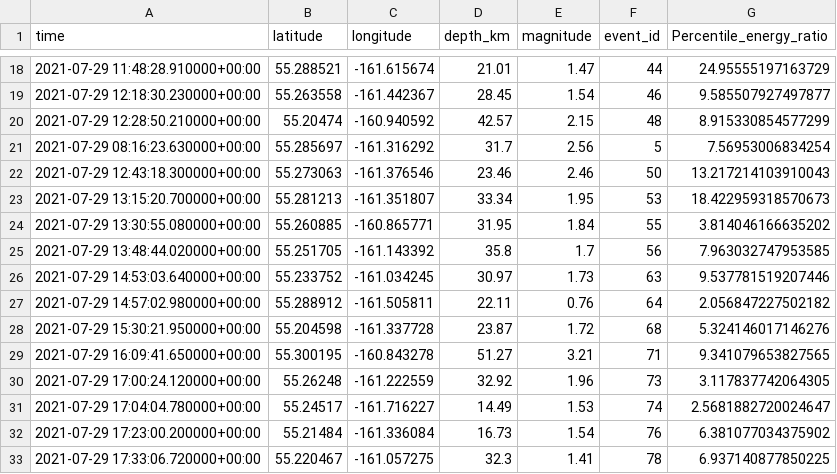
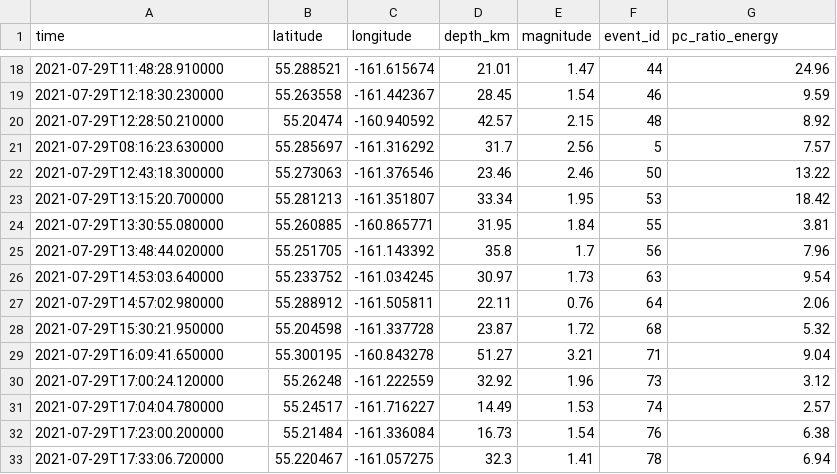
Before and after one commit to xtyangpsp/QuickQuake, a CSV file: data/merged/output/GAMMA_hypodd_catalog_qcfiltered.csv, drawn as a sheet; only a part is shown, gaps mark what is left out; the diff covers the shown part only.

```diff
--- a/data/merged/output/GAMMA_hypodd_catalog_qcfiltered.csv
+++ b/data/merged/output/GAMMA_hypodd_catalog_qcfiltered.csv
@@ -1 +1 @@
-time,latitude,longitude,depth_km,magnitude,event_id,Percentile_energy_ratio
+time,latitude,longitude,depth_km,magnitude,event_id,pc_ratio_energy
@@ -18,16 +18,16 @@ time,latitude,longitude,depth_km,magnitude,event_id,Percentile_energy_ratio
-2021-07-29 11:48:28.910000+00:00,55.288521,-161.615674,21.01,1.47,44,24.95555197163729
-2021-07-29 12:18:30.230000+00:00,55.263558,-161.442367,28.45,1.54,46,9.585507927497877
-2021-07-29 12:28:50.210000+00:00,55.20474,-160.940592,42.57,2.15,48,8.915330854577299
-2021-07-29 08:16:23.630000+00:00,55.285697,-161.316292,31.7,2.56,5,7.56953006834254
-2021-07-29 12:43:18.300000+00:00,55.273063,-161.376546,23.46,2.46,50,13.217214103910043
-2021-07-29 13:15:20.700000+00:00,55.281213,-161.351807,33.34,1.95,53,18.422959318570673
-2021-07-29 13:30:55.080000+00:00,55.260885,-160.865771,31.95,1.84,55,3.814046166635202
-2021-07-29 13:48:44.020000+00:00,55.251705,-161.143392,35.8,1.7,56,7.963032747953585
-2021-07-29 14:53:03.640000+00:00,55.233752,-161.034245,30.97,1.73,63,9.537781519207446
-2021-07-29 14:57:02.980000+00:00,55.288912,-161.505811,22.11,0.76,64,2.056847227502182
-2021-07-29 15:30:21.950000+00:00,55.204598,-161.337728,23.87,1.72,68,5.324146017146276
-2021-07-29 16:09:41.650000+00:00,55.300195,-160.843278,51.27,3.21,71,9.341079653827565
-2021-07-29 17:00:24.120000+00:00,55.26248,-161.222559,32.92,1.96,73,3.117837742064305
-2021-07-29 17:04:04.780000+00:00,55.24517,-161.716227,14.49,1.53,74,2.5681882720024647
-2021-07-29 17:23:00.200000+00:00,55.21484,-161.336084,16.73,1.54,76,6.381077034375902
-2021-07-29 17:33:06.720000+00:00,55.220467,-161.057275,32.3,1.41,78,6.937140877850225
+2021-07-29T11:48:28.910000,55.288521,-161.615674,21.01,1.47,44,24.96
+2021-07-29T12:18:30.230000,55.263558,-161.442367,28.45,1.54,46,9.59
+2021-07-29T12:28:50.210000,55.20474,-160.940592,42.57,2.15,48,8.92
+2021-07-29T08:16:23.630000,55.285697,-161.316292,31.7,2.56,5,7.57
+2021-07-29T12:43:18.300000,55.273063,-161.376546,23.46,2.46,50,13.22
+2021-07-29T13:15:20.700000,55.281213,-161.351807,33.34,1.95,53,18.42
+2021-07-29T13:30:55.080000,55.260885,-160.865771,31.95,1.84,55,3.81
+2021-07-29T13:48:44.020000,55.251705,-161.143392,35.8,1.7,56,7.96
+2021-07-29T14:53:03.640000,55.233752,-161.034245,30.97,1.73,63,9.54
+2021-07-29T14:57:02.980000,55.288912,-161.505811,22.11,0.76,64,2.06
+2021-07-29T15:30:21.950000,55.204598,-161.337728,23.87,1.72,68,5.32
+2021-07-29T16:09:41.650000,55.300195,-160.843278,51.27,3.21,71,9.04
+2021-07-29T17:00:24.120000,55.26248,-161.222559,32.92,1.96,73,3.12
+2021-07-29T17:04:04.780000,55.24517,-161.716227,14.49,1.53,74,2.57
+2021-07-29T17:23:00.200000,55.21484,-161.336084,16.73,1.54,76,6.38
+2021-07-29T17:33:06.720000,55.220467,-161.057275,32.3,1.41,78,6.94
```
Also changed, not shown: 64 edited cells elsewhere in this file, 7 other files.
